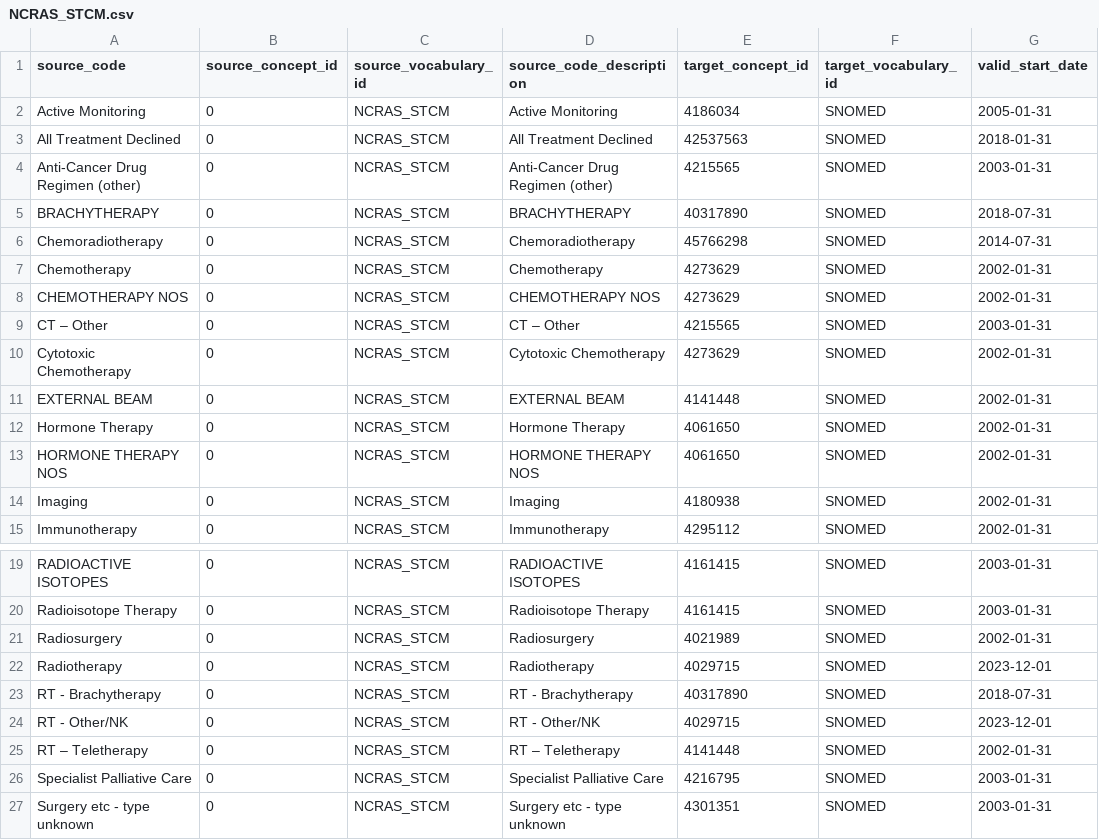
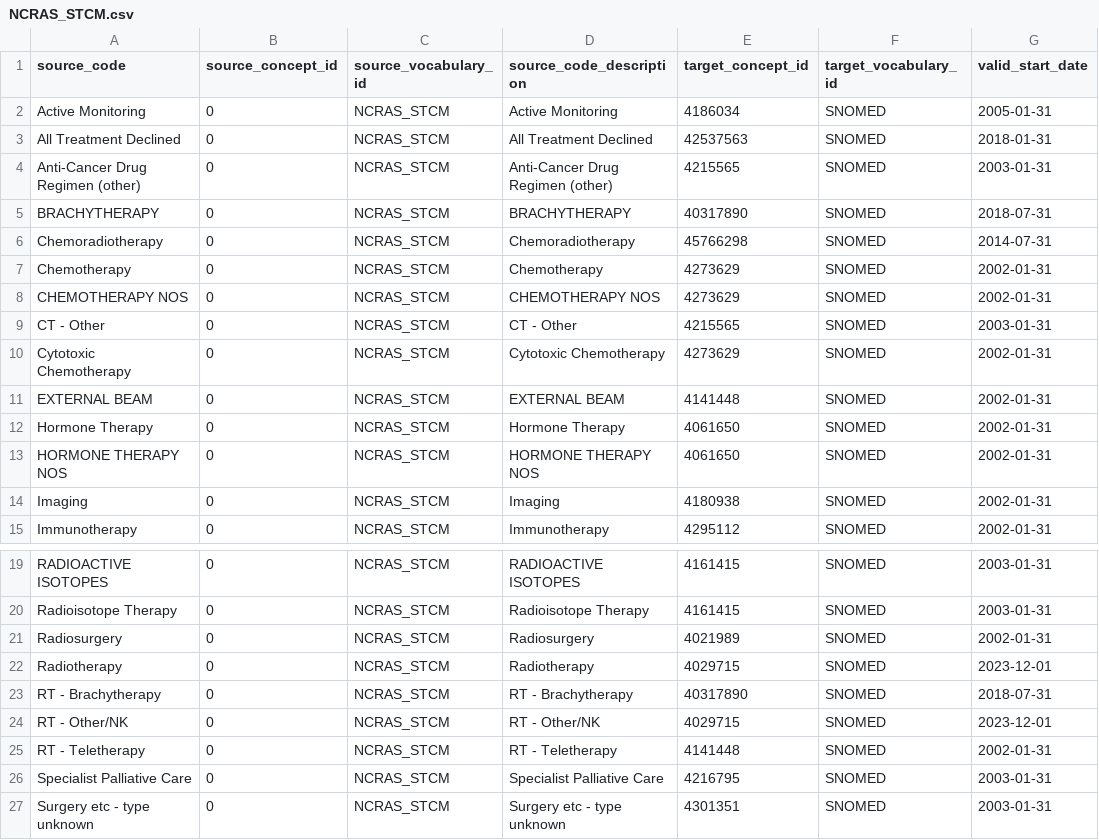
Before and after one commit to oxford-pharmacoepi/etl_ndorms, a CSV file: stcm/1-to-1/NCRAS_STCM.csv, drawn as a sheet; only a part is shown, gaps mark what is left out; the diff names each change by its address in the sheet, - before the commit and + after, or states it on an @@ line.

Commit message:
Update NCRAS_STCM.csv

```diff
--- a/stcm/1-to-1/NCRAS_STCM.csv
+++ b/stcm/1-to-1/NCRAS_STCM.csv
-A9 (source_code): CT – Other
+A9 (source_code): CT - Other
-D9 (source_code_description): CT – Other
+D9 (source_code_description): CT - Other
-A25 (source_code): RT – Teletherapy
+A25 (source_code): RT - Teletherapy
-D25 (source_code_description): RT – Teletherapy
+D25 (source_code_description): RT - Teletherapy
```
